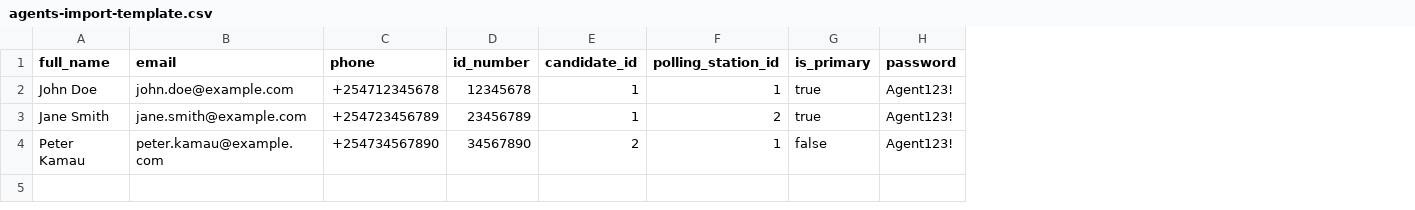
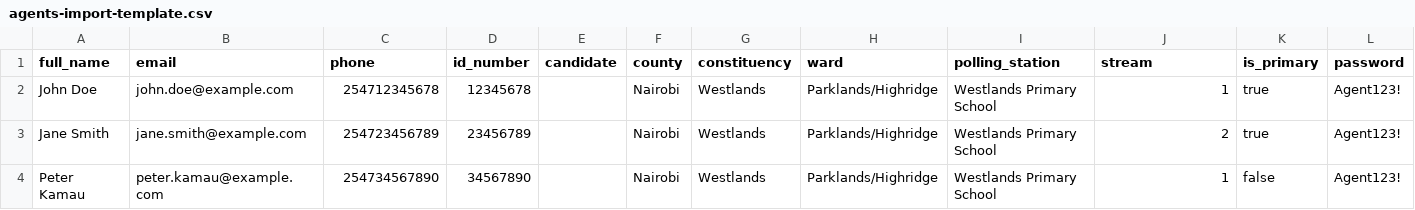
Before and after one commit to Rotich-elias/ukwelitally, a CSV file: public/templates/agents-import-template.csv, drawn as a sheet; removed rows and columns are numbered as before the commit, all else as after; the diff names each change by its address in the sheet, - before the commit and + after, or states it on an @@ line.

```diff
--- a/public/templates/agents-import-template.csv
+++ b/public/templates/agents-import-template.csv
-column E (candidate_id), rows 2-4: 1 | 1 | 2
+column E (candidate), empty
+column F (county), rows 2-4: all Nairobi
+column G (constituency), rows 2-4: all Westlands
+column H (ward), rows 2-4: all Parklands/Highridge
+column I (polling_station), rows 2-4: all Westlands Primary School
-J1: polling_station_id
+J1: stream
-C2 (phone): +254712345678
+C2 (phone): 254712345678
-C3 (phone): +254723456789
+C3 (phone): 254723456789
-C4 (phone): +254734567890
+C4 (phone): 254734567890
```
Also changed, not shown: 5 other files.
